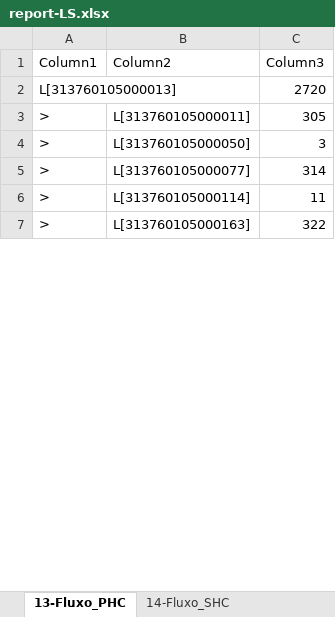
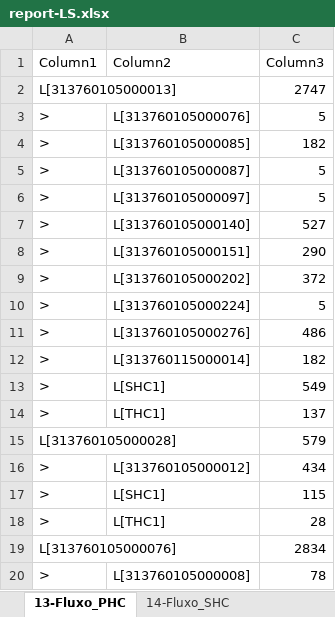
Before and after one commit to joaoflavioufmg/aps, an Excel workbook: report-LS.xlsx, sheet 13-Fluxo_PHC, drawn as a sheet; only a part is shown; the shorter side is filled out with more unchanged rows; values as stored, in another font and other column widths than the file's, no borders; table styles not drawn; addresses are those after the commit; the diff covers the shown part only; the diff names each change by its address in the sheet, - before the commit and + after, or states it on an @@ line.

```diff
--- a/report-LS.xlsx (sheet 13-Fluxo_PHC)
+++ b/report-LS.xlsx (sheet 13-Fluxo_PHC)
-C2 (Column3): 2720
+C2 (Column3): 2747
-B3 (Column2): L[313760105000011]
+B3 (Column2): L[313760105000076]
-C3 (Column3): 305
+C3 (Column3): 5
-B4 (Column2): L[313760105000050]
+B4 (Column2): L[313760105000085]
-C4 (Column3): 3
+C4 (Column3): 182
-B5 (Column2): L[313760105000077]
+B5 (Column2): L[313760105000087]
-C5 (Column3): 314
+C5 (Column3): 5
+row 6: > | L[313760105000097] | 5
@@ row 217 moved to row 7: > @@
+row 8: > | L[313760105000151] | 290
+row 9: > | L[313760105000202] | 372
+row 10: > | L[313760105000224] | 5
+row 11: > | L[313760105000276] | 486
-B12 (Column2): L[313760105000114]
+B12 (Column2): L[313760115000014]
-C12 (Column3): 11
+C12 (Column3): 182
+row 13: > | L[SHC1] | 549
@@ row 137 moved to row 14: > @@
+row 15: L[313760105000028] |  | 579
+row 16: > | L[313760105000012] | 434
+row 17: > | L[SHC1] | 115
+row 18: > | L[THC1] | 28
+row 19: L[313760105000076] |  | 2834
+row 20: > | L[313760105000008] | 78
```
Also changed, not shown: 112 added rows, 142 removed rows, 46 moved rows and 152 edited cells elsewhere in this sheet, sheet 12-Fluxo_RegCensitaria, sheet 9-Balanceamento_PHC, sheet 14-Fluxo_SHC, sheet 15-Fluxo_THC, sheet 16-Uso_PHC, sheet 6-ContratacaoEquipe_PHC, 9 more sheets, hidden cells, 19 other files.
